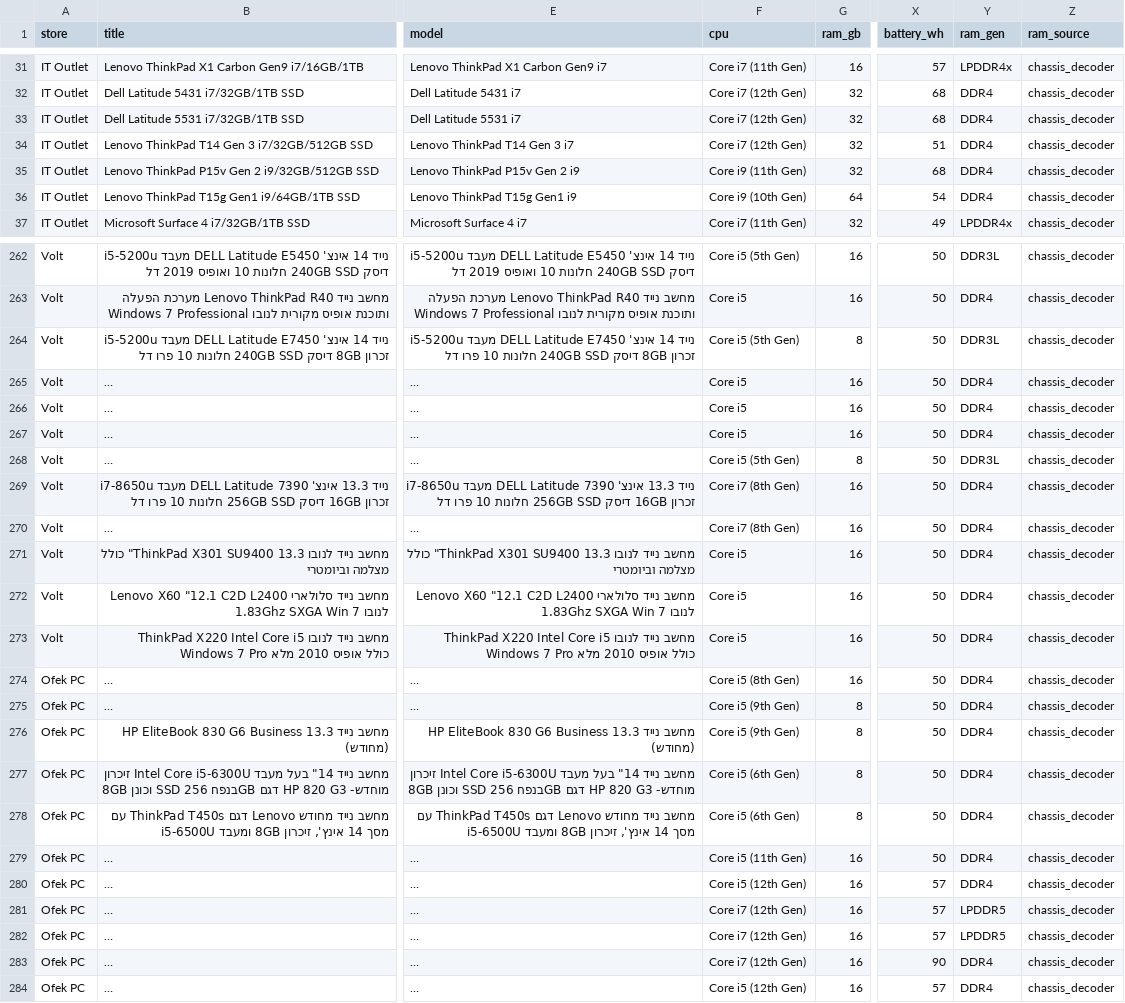
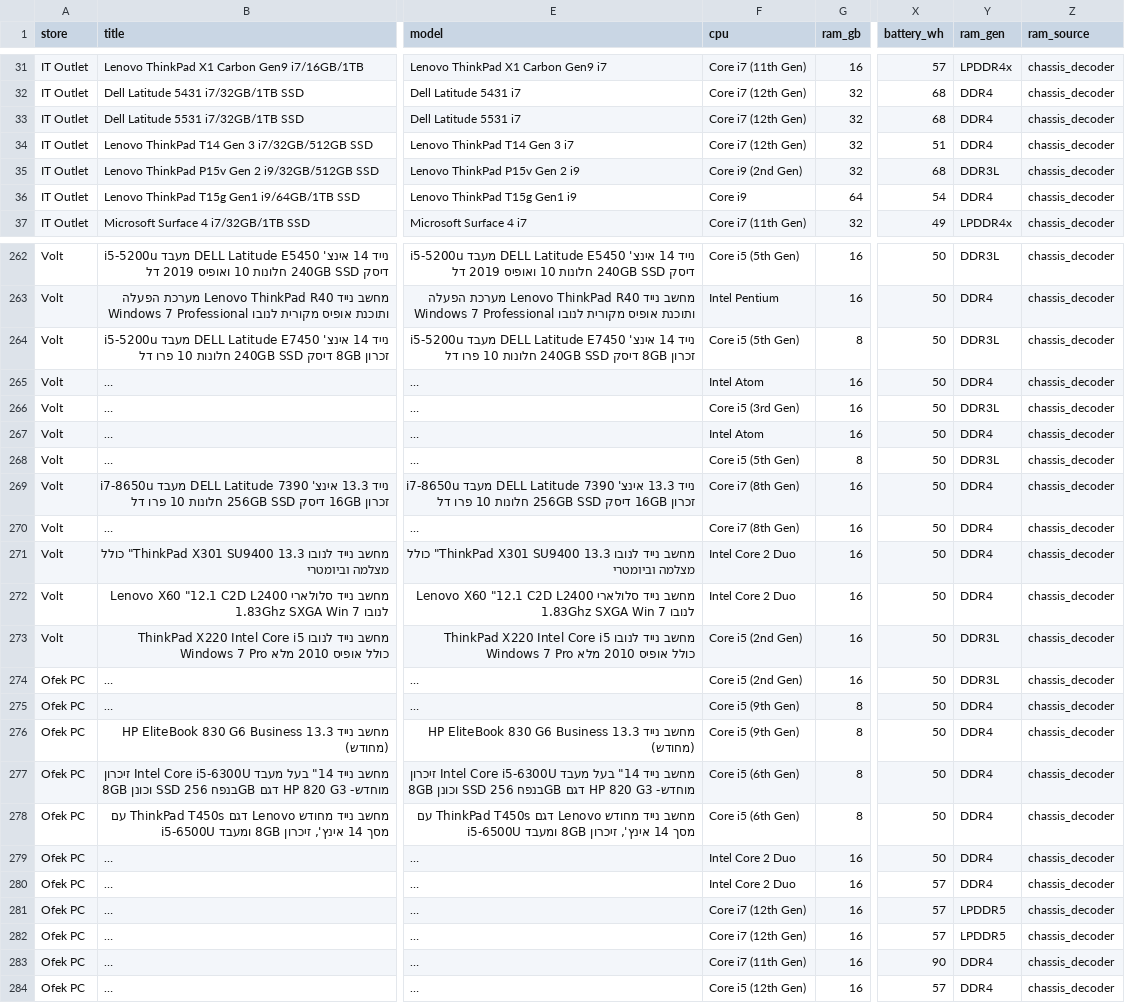
Before and after one commit to elonuziel/second-hand-pc, a CSV file: scraped_laptops.csv, drawn as a sheet; only a part is shown, gaps mark what is left out; long unchanged cells end in …; the diff covers the shown part only; the diff names each change by its address in the sheet, - before the commit and + after, or states it on an @@ line.

```diff
--- a/scraped_laptops.csv
+++ b/scraped_laptops.csv
-F35 (cpu): Core i9 (11th Gen)
+F35 (cpu): Core i9 (2nd Gen)
-Y35 (ram_gen): DDR4
+Y35 (ram_gen): DDR3L
-F36 (cpu): Core i9 (10th Gen)
+F36 (cpu): Core i9
-F263 (cpu): Core i5
+F263 (cpu): Intel Pentium
-F265 (cpu): Core i5
+F265 (cpu): Intel Atom
-F266 (cpu): Core i5
+F266 (cpu): Core i5 (3rd Gen)
-Y266 (ram_gen): DDR4
+Y266 (ram_gen): DDR3L
-F267 (cpu): Core i5
+F267 (cpu): Intel Atom
-F271:F272 (cpu): Core i5
+F271:F272 (cpu): Intel Core 2 Duo
-F273 (cpu): Core i5
+F273 (cpu): Core i5 (2nd Gen)
-Y273:Y274 (ram_gen): DDR4
+Y273:Y274 (ram_gen): DDR3L
-F274 (cpu): Core i5 (8th Gen)
+F274 (cpu): Core i5 (2nd Gen)
-F279 (cpu): Core i5 (11th Gen)
+F279 (cpu): Intel Core 2 Duo
-F280 (cpu): Core i5 (12th Gen)
+F280 (cpu): Intel Core 2 Duo
-F283 (cpu): Core i7 (12th Gen)
+F283 (cpu): Core i7 (11th Gen)
```
Also changed, not shown: 62 edited cells elsewhere in this file, 11 other files.
